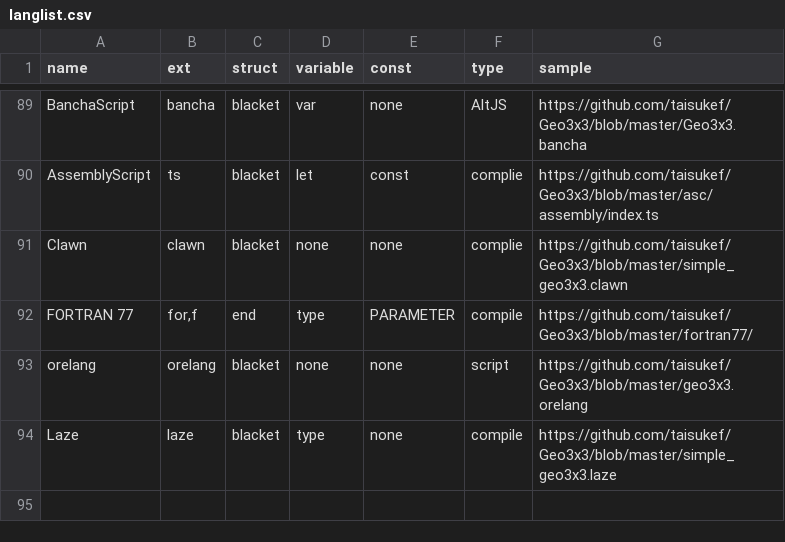
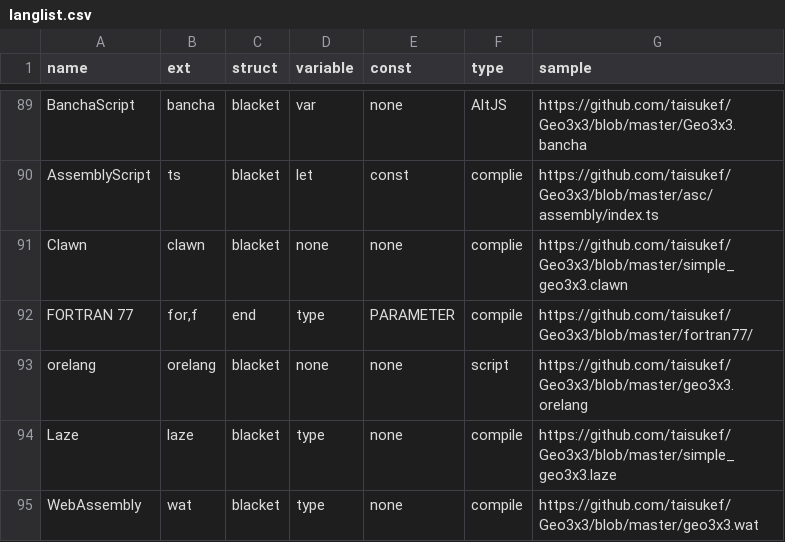
Before and after one commit to taisukef/Geo3x3, a CSV file: langlist.csv, drawn as a sheet; only a part is shown, gaps mark what is left out; the diff names each change by its address in the sheet, - before the commit and + after, or states it on an @@ line.

Commit message:
add WebAssembly

```diff
--- a/langlist.csv
+++ b/langlist.csv
+row 95: WebAssembly | wat | blacket | type | none | compile | https://github.com/taisukef/Geo3x3/blob/master/geo3x3.wat
```
Also changed, not shown: 2 other files.
